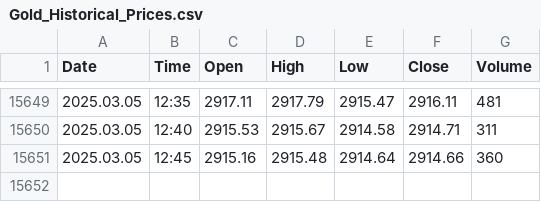
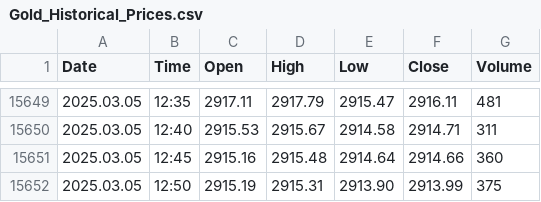
Before and after one commit to approvedthesis/approvedthesis, a CSV file: Gold_Historical_Prices.csv, drawn as a sheet; only a part is shown, gaps mark what is left out.

Commit message:
Update Gold_Historical_Prices.csv

```diff
--- a/Gold_Historical_Prices.csv
+++ b/Gold_Historical_Prices.csv
@@ -15651 +15651,2 @@ Date,Time,Open,High,Low,Close,Volume
 2025.03.05,12:45,2915.16,2915.48,2914.64,2914.66,360
+2025.03.05,12:50,2915.19,2915.31,2913.90,2913.99,375
```
